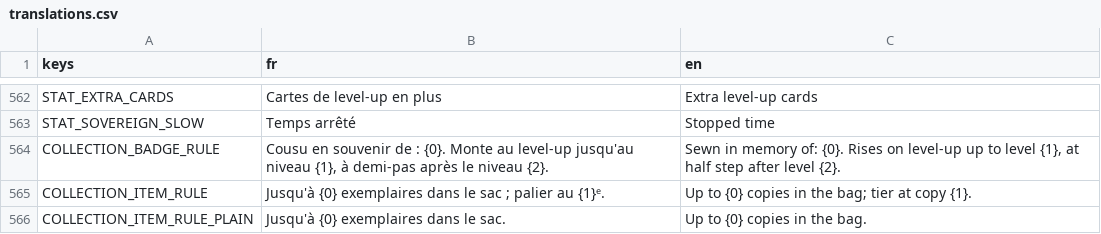
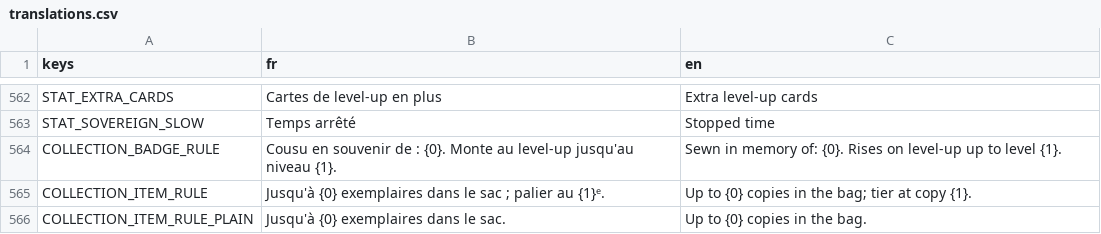
Before and after one commit to raphplt/vestiges, a CSV file: assets/translations/translations.csv, drawn as a sheet; only a part is shown, gaps mark what is left out.

```diff
--- a/assets/translations/translations.csv
+++ b/assets/translations/translations.csv
@@ -563,3 +563,3 @@ STAT_EXTRA_CARDS,Cartes de level-up en plus,Extra level-up cards
 STAT_SOVEREIGN_SLOW,Temps arrêté,Stopped time
-COLLECTION_BADGE_RULE,"Cousu en souvenir de : {0}. Monte au level-up jusqu'au niveau {1}, à demi-pas après le niveau {2}.","Sewn in memory of: {0}. Rises on level-up up to level {1}, at half step after level {2}."
+COLLECTION_BADGE_RULE,"Cousu en souvenir de : {0}. Monte au level-up jusqu'au niveau {1}.","Sewn in memory of: {0}. Rises on level-up up to level {1}."
 COLLECTION_ITEM_RULE,Jusqu'à {0} exemplaires dans le sac ; palier au {1}ᵉ.,Up to {0} copies in the bag; tier at copy {1}.
```
Also changed, not shown: 29 other files.
